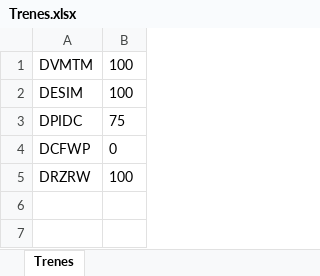
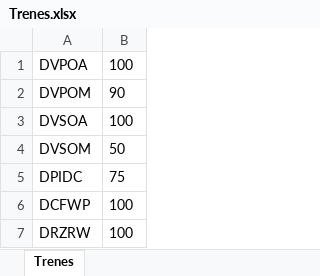
Before and after one commit to ahm22508/Automation_Oferta_And_Anexion_De_Cif_Cases, an Excel workbook: Trenes.xlsx, sheet Trenes, drawn as a sheet; values as stored, in another font and other column widths than the file's, no borders; addresses are those after the commit; the diff names each change by its address in the sheet, - before the commit and + after, or states it on an @@ line.

```diff
--- a/Trenes.xlsx (sheet Trenes)
+++ b/Trenes.xlsx (sheet Trenes)
-A1: DVMTM
+A1: DVPOA
+row 2: DVPOM | 90
-A3: DESIM
+A3: DVSOA
+row 4: DVSOM | 50
-B6: 0
+B6: 100
```
Also changed, not shown: PosVentaYBRWXX.xlsx, 4 other files.
